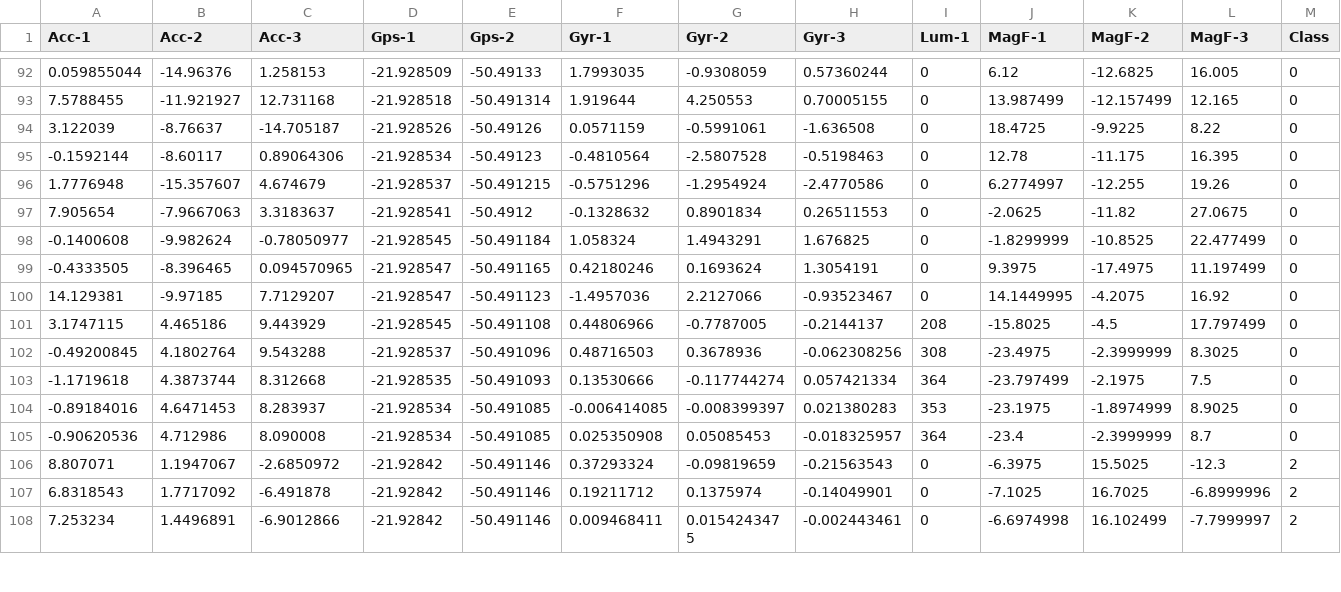
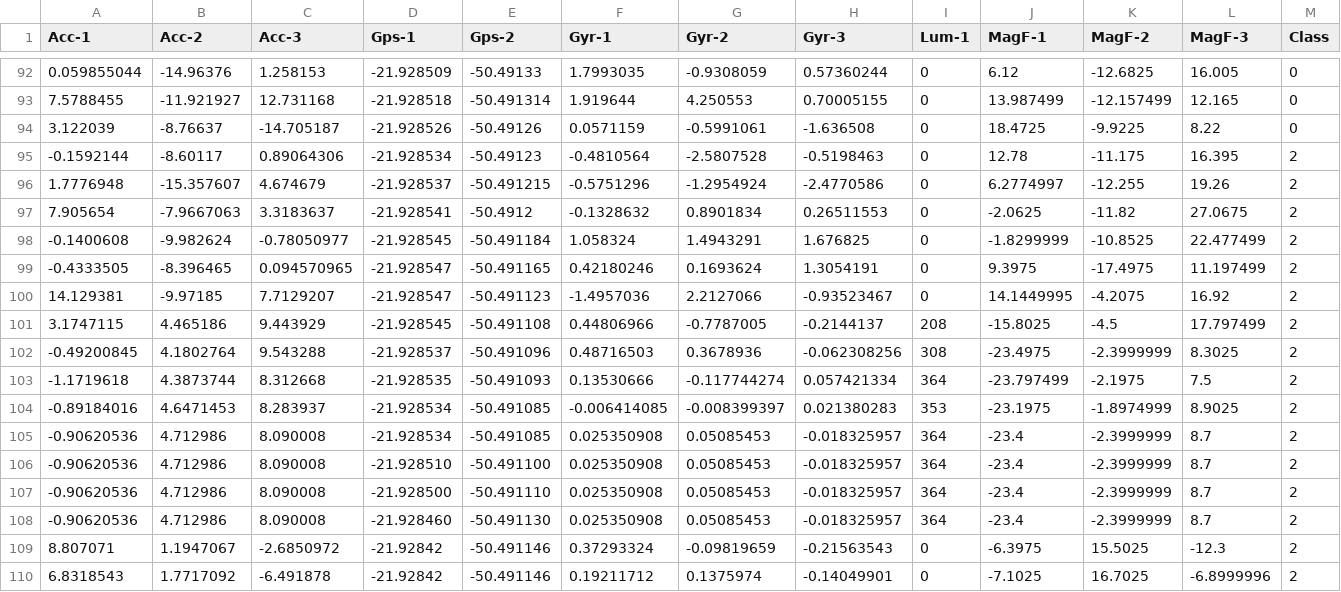
Before and after one commit to murillocarvalho/datasets, a CSV file: HIAAC/dataset2-playing_music.csv, drawn as a sheet; only a part is shown, gaps mark what is left out; the shorter side is filled out with more unchanged rows.

Commit message:
Add files via upload

```diff
--- a/HIAAC/dataset2-playing_music.csv
+++ b/HIAAC/dataset2-playing_music.csv
@@ -94,13 +94,16 @@ Acc-1,Acc-2,Acc-3,Gps-1,Gps-2,Gyr-1,Gyr-2,Gyr-3,Lum-1,MagF-1,MagF-2,MagF-3,Class
 3.122039,-8.76637,-14.705187,-21.928526,-50.49126,0.0571159,-0.5991061,-1.636508,0,18.4725,-9.9225,8.22,0
--0.1592144,-8.60117,0.89064306,-21.928534,-50.49123,-0.4810564,-2.5807528,-0.5198463,0,12.78,-11.175,16.395,0
-1.7776948,-15.357607,4.674679,-21.928537,-50.491215,-0.5751296,-1.2954924,-2.4770586,0,6.2774997,-12.255,19.26,0
-7.905654,-7.9667063,3.3183637,-21.928541,-50.4912,-0.1328632,0.8901834,0.26511553,0,-2.0625,-11.82,27.0675,0
--0.1400608,-9.982624,-0.78050977,-21.928545,-50.491184,1.058324,1.4943291,1.676825,0,-1.8299999,-10.8525,22.477499,0
--0.4333505,-8.396465,0.094570965,-21.928547,-50.491165,0.42180246,0.1693624,1.3054191,0,9.3975,-17.4975,11.197499,0
-14.129381,-9.97185,7.7129207,-21.928547,-50.491123,-1.4957036,2.2127066,-0.93523467,0,14.1449995,-4.2075,16.92,0
-3.1747115,4.465186,9.443929,-21.928545,-50.491108,0.44806966,-0.7787005,-0.2144137,208,-15.8025,-4.5,17.797499,0
--0.49200845,4.1802764,9.543288,-21.928537,-50.491096,0.48716503,0.3678936,-0.062308256,308,-23.4975,-2.3999999,8.3025,0
--1.1719618,4.3873744,8.312668,-21.928535,-50.491093,0.13530666,-0.117744274,0.057421334,364,-23.797499,-2.1975,7.5,0
--0.89184016,4.6471453,8.283937,-21.928534,-50.491085,-0.006414085,-0.008399397,0.021380283,353,-23.1975,-1.8974999,8.9025,0
--0.90620536,4.712986,8.090008,-21.928534,-50.491085,0.025350908,0.05085453,-0.018325957,364,-23.4,-2.3999999,8.7,0
+-0.1592144,-8.60117,0.89064306,-21.928534,-50.49123,-0.4810564,-2.5807528,-0.5198463,0,12.78,-11.175,16.395,2
+1.7776948,-15.357607,4.674679,-21.928537,-50.491215,-0.5751296,-1.2954924,-2.4770586,0,6.2774997,-12.255,19.26,2
+7.905654,-7.9667063,3.3183637,-21.928541,-50.4912,-0.1328632,0.8901834,0.26511553,0,-2.0625,-11.82,27.0675,2
+-0.1400608,-9.982624,-0.78050977,-21.928545,-50.491184,1.058324,1.4943291,1.676825,0,-1.8299999,-10.8525,22.477499,2
+-0.4333505,-8.396465,0.094570965,-21.928547,-50.491165,0.42180246,0.1693624,1.3054191,0,9.3975,-17.4975,11.197499,2
+14.129381,-9.97185,7.7129207,-21.928547,-50.491123,-1.4957036,2.2127066,-0.93523467,0,14.1449995,-4.2075,16.92,2
+3.1747115,4.465186,9.443929,-21.928545,-50.491108,0.44806966,-0.7787005,-0.2144137,208,-15.8025,-4.5,17.797499,2
+-0.49200845,4.1802764,9.543288,-21.928537,-50.491096,0.48716503,0.3678936,-0.062308256,308,-23.4975,-2.3999999,8.3025,2
+-1.1719618,4.3873744,8.312668,-21.928535,-50.491093,0.13530666,-0.117744274,0.057421334,364,-23.797499,-2.1975,7.5,2
+-0.89184016,4.6471453,8.283937,-21.928534,-50.491085,-0.006414085,-0.008399397,0.021380283,353,-23.1975,-1.8974999,8.9025,2
+-0.90620536,4.712986,8.090008,-21.928534,-50.491085,0.025350908,0.05085453,-0.018325957,364,-23.4,-2.3999999,8.7,2
+-0.90620536,4.712986,8.090008,-21.928510,-50.491100,0.025350908,0.05085453,-0.018325957,364,-23.4,-2.3999999,8.7,2
+-0.90620536,4.712986,8.090008,-21.928500,-50.491110,0.025350908,0.05085453,-0.018325957,364,-23.4,-2.3999999,8.7,2
+-0.90620536,4.712986,8.090008,-21.928460,-50.491130,0.025350908,0.05085453,-0.018325957,364,-23.4,-2.3999999,8.7,2
 8.807071,1.1947067,-2.6850972,-21.92842,-50.491146,0.37293324,-0.09819659,-0.21563543,0,-6.3975,15.5025,-12.3,2
```
